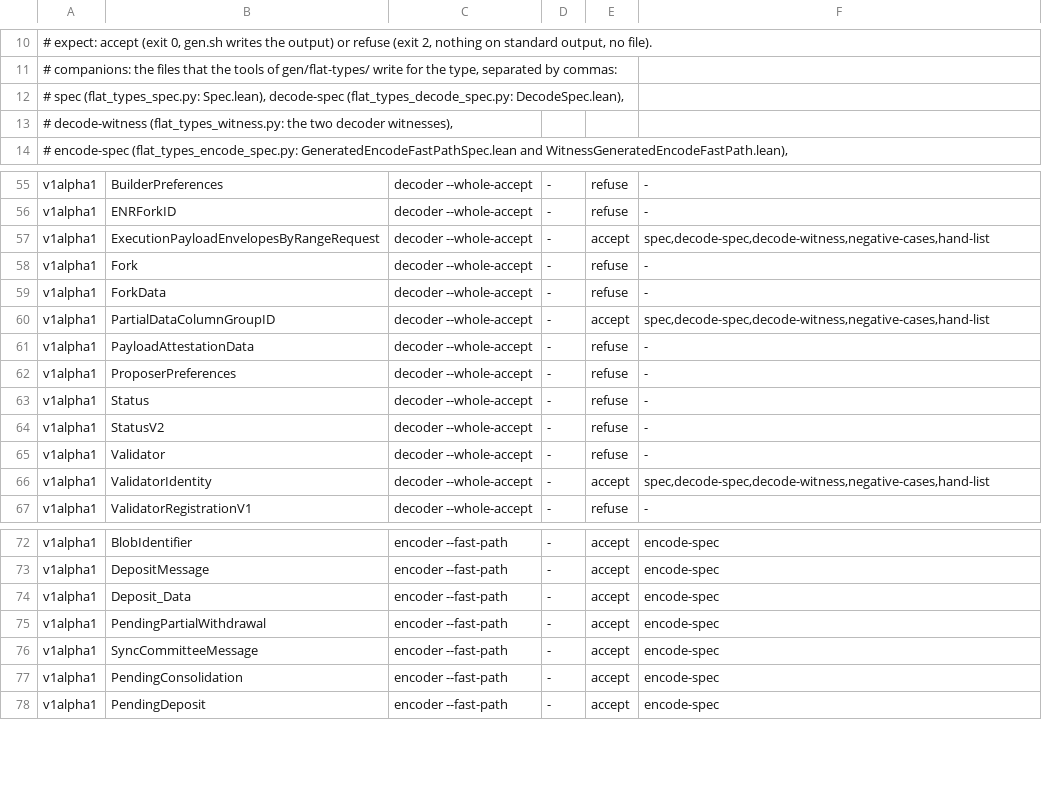
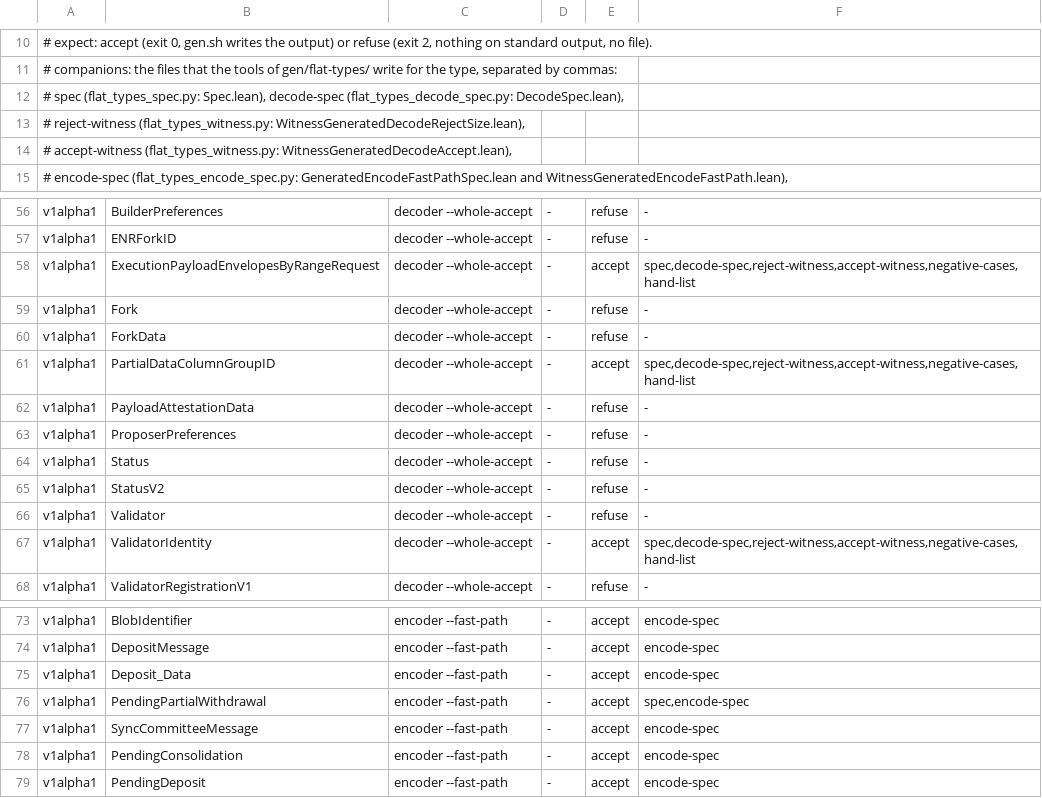
Before and after one commit to syjn99/methodical-ssz, a TSV file: fv/kraken/gen/generator/types.tsv, drawn as a sheet; only a part is shown, gaps mark what is left out; the diff covers the shown part only.

```diff
--- a/fv/kraken/gen/generator/types.tsv
+++ b/fv/kraken/gen/generator/types.tsv
@@ -12,3 +12,4 @@
 #   spec (flat_types_spec.py: Spec.lean), decode-spec (flat_types_decode_spec.py: DecodeSpec.lean),
-#   decode-witness (flat_types_witness.py: the two decoder witnesses),
+#   reject-witness (flat_types_witness.py: WitnessGeneratedDecodeRejectSize.lean),
+#   accept-witness (flat_types_witness.py: WitnessGeneratedDecodeAccept.lean),
 #   encode-spec (flat_types_encode_spec.py: GeneratedEncodeFastPathSpec.lean and WitnessGeneratedEncodeFastPath.lean),
@@ -56,6 +57,6 @@ v1alpha1	BuilderPreferences	decoder --whole-accept	-	refuse	-
 v1alpha1	ENRForkID	decoder --whole-accept	-	refuse	-
-v1alpha1	ExecutionPayloadEnvelopesByRangeRequest	decoder --whole-accept	-	accept	spec,decode-spec,decode-witness,negative-cases,hand-list
+v1alpha1	ExecutionPayloadEnvelopesByRangeRequest	decoder --whole-accept	-	accept	spec,decode-spec,reject-witness,accept-witness,negative-cases,hand-list
 v1alpha1	Fork	decoder --whole-accept	-	refuse	-
 v1alpha1	ForkData	decoder --whole-accept	-	refuse	-
-v1alpha1	PartialDataColumnGroupID	decoder --whole-accept	-	accept	spec,decode-spec,decode-witness,negative-cases,hand-list
+v1alpha1	PartialDataColumnGroupID	decoder --whole-accept	-	accept	spec,decode-spec,reject-witness,accept-witness,negative-cases,hand-list
 v1alpha1	PayloadAttestationData	decoder --whole-accept	-	refuse	-
@@ -65,3 +66,3 @@ v1alpha1	StatusV2	decoder --whole-accept	-	refuse	-
 v1alpha1	Validator	decoder --whole-accept	-	refuse	-
-v1alpha1	ValidatorIdentity	decoder --whole-accept	-	accept	spec,decode-spec,decode-witness,negative-cases,hand-list
+v1alpha1	ValidatorIdentity	decoder --whole-accept	-	accept	spec,decode-spec,reject-witness,accept-witness,negative-cases,hand-list
 v1alpha1	ValidatorRegistrationV1	decoder --whole-accept	-	refuse	-
@@ -74,3 +75,3 @@ v1alpha1	DepositMessage	encoder --fast-path	-	accept	encode-spec
 v1alpha1	Deposit_Data	encoder --fast-path	-	accept	encode-spec
-v1alpha1	PendingPartialWithdrawal	encoder --fast-path	-	accept	encode-spec
+v1alpha1	PendingPartialWithdrawal	encoder --fast-path	-	accept	spec,encode-spec
 v1alpha1	SyncCommitteeMessage	encoder --fast-path	-	accept	encode-spec
```
Also changed, not shown: 17 edited cells elsewhere in this file, 50 other files.
